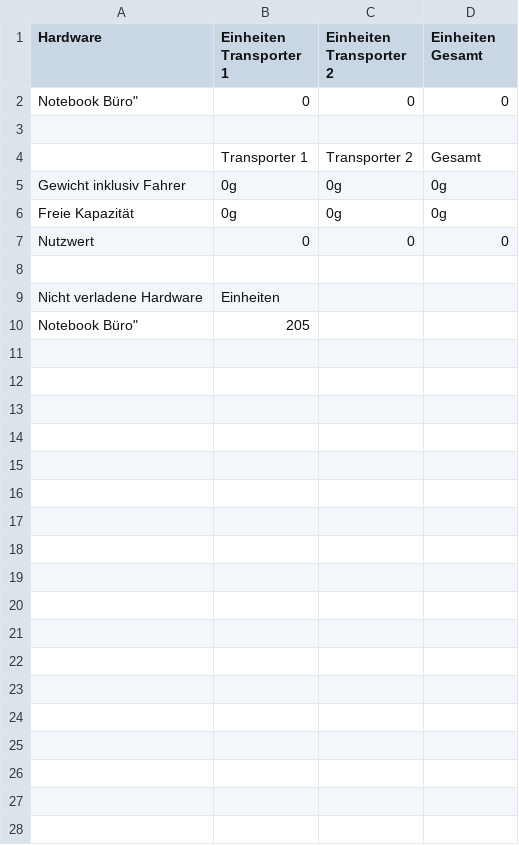
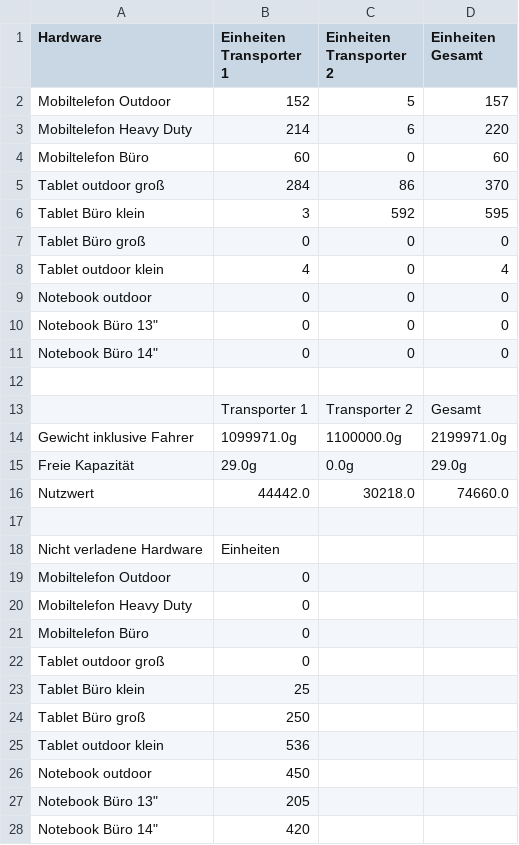
Before and after one commit to Molodos/CodingChallenge, a CSV file: solution.csv, drawn as a sheet; removed rows and columns are numbered as before the commit, all else as after; the diff names each change by its address in the sheet, - before the commit and + after, or states it on an @@ line.

```diff
--- a/solution.csv
+++ b/solution.csv
+row 2: Mobiltelefon Outdoor | 152 | 5 | 157
+row 3: Mobiltelefon Heavy Duty | 214 | 6 | 220
+row 4: Mobiltelefon Büro | 60 | 0 | 60
+row 5: Tablet outdoor groß | 284 | 86 | 370
+row 6: Tablet Büro klein | 3 | 592 | 595
+row 7: Tablet Büro groß | 0 | 0 | 0
+row 8: Tablet outdoor klein | 4 | 0 | 4
+row 9: Notebook outdoor | 0 | 0 | 0
-A10 (Hardware): Notebook Büro"
+A10 (Hardware): Notebook Büro 13"
+row 11: Notebook Büro 14" | 0 | 0 | 0
-row 5: Gewicht inklusiv Fahrer | 0g | 0g | 0g
+row 14: Gewicht inklusive Fahrer | 1099971.0g | 1100000.0g | 2199971.0g
-B15 (Einheiten Transporter 1): 0g
+B15 (Einheiten Transporter 1): 29.0g
-C15 (Einheiten Transporter 2): 0g
+C15 (Einheiten Transporter 2): 0.0g
-D15 (Einheiten Gesamt): 0g
+D15 (Einheiten Gesamt): 29.0g
-row 7: Nutzwert | 0 | 0 | 0
+row 16: Nutzwert | 44442.0 | 30218.0 | 74660.0
+row 19: Mobiltelefon Outdoor | 0
+row 20: Mobiltelefon Heavy Duty | 0
+row 21: Mobiltelefon Büro | 0
+row 22: Tablet outdoor groß | 0
+row 23: Tablet Büro klein | 25
+row 24: Tablet Büro groß | 250
+row 25: Tablet outdoor klein | 536
+row 26: Notebook outdoor | 450
-A27 (Hardware): Notebook Büro"
+A27 (Hardware): Notebook Büro 13"
+row 28: Notebook Büro 14" | 420
```
Also changed, not shown: 4 other files.
